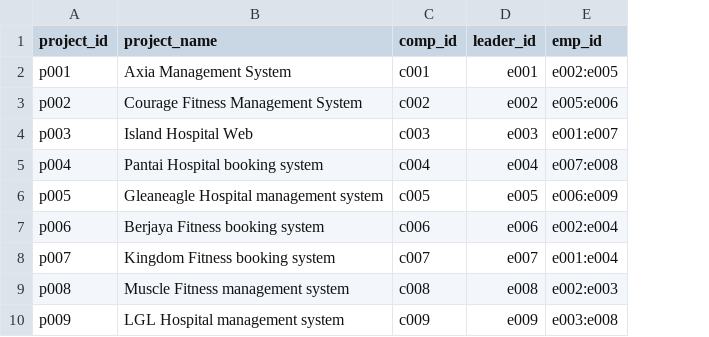
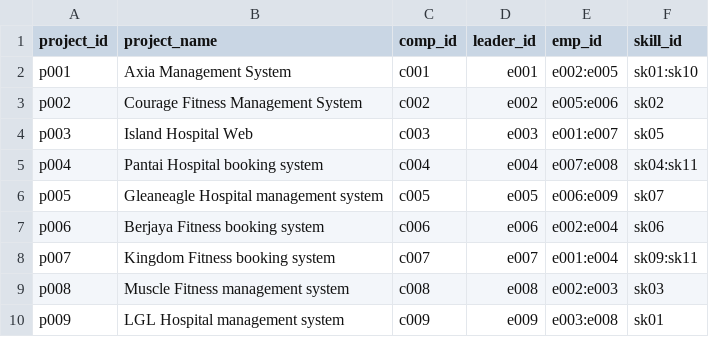
Before and after one commit to mkcarl/Oloysius, a CSV file: project_v2.csv, drawn as a sheet; the diff names each change by its address in the sheet, - before the commit and + after, or states it on an @@ line.

```diff
--- a/project_v2.csv
+++ b/project_v2.csv
+column F (skill_id), rows 2-10: sk01:sk10 | sk02 | sk05 | sk04:sk11 | sk07 | sk06 | sk09:sk11 | sk03 | sk01
```
Also changed, not shown: comp_v2.csv.
